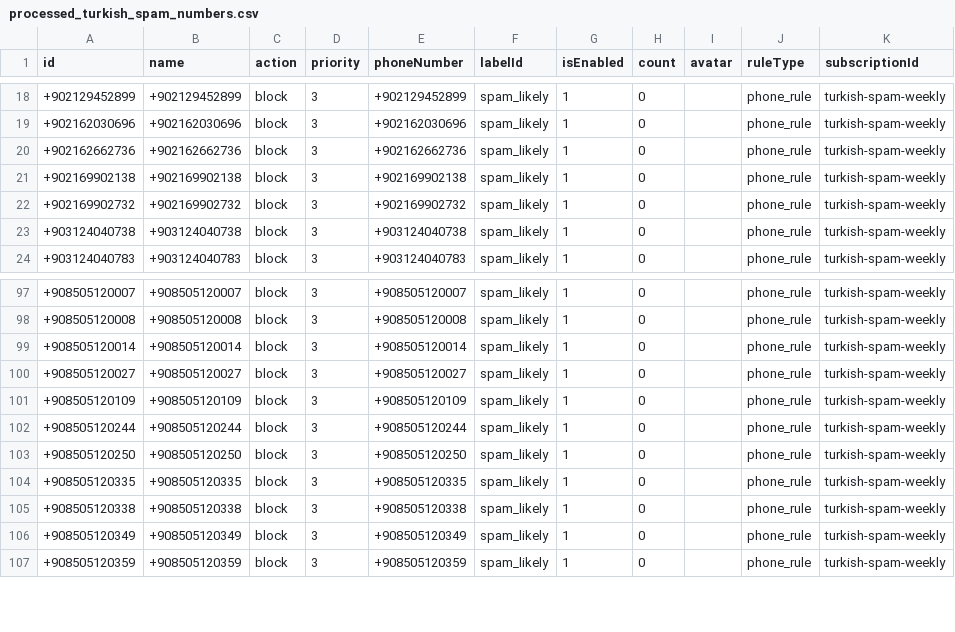
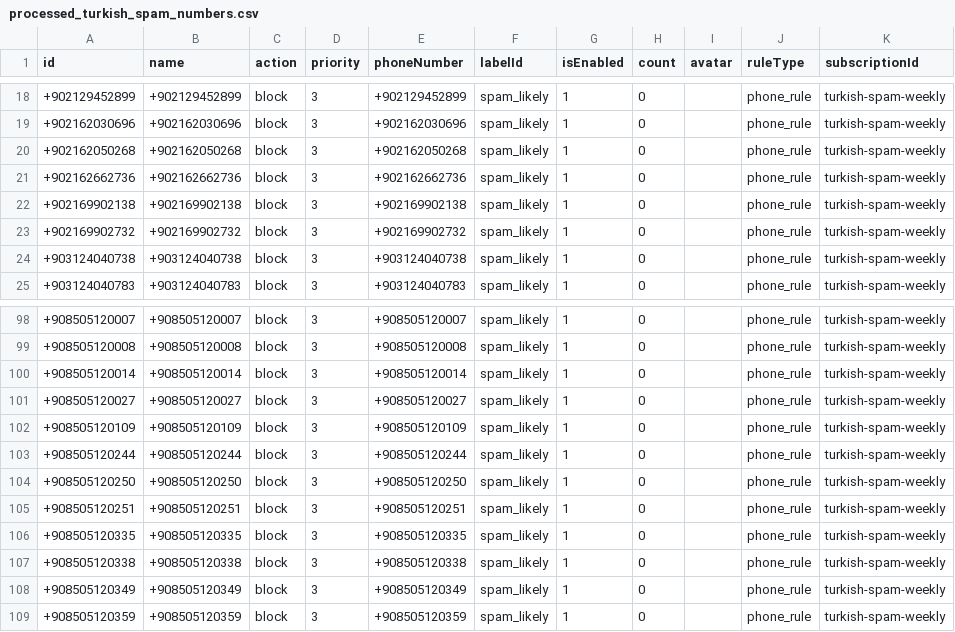
Before and after one commit to choicenew/yourcallrule, a CSV file: processed_turkish_spam_numbers.csv, drawn as a sheet; only a part is shown, gaps mark what is left out; the diff names each change by its address in the sheet, - before the commit and + after, or states it on an @@ line.

```diff
--- a/processed_turkish_spam_numbers.csv
+++ b/processed_turkish_spam_numbers.csv
+row 20: +902162050268 | +902162050268 | block | 3 | +902162050268 | spam_likely | 1 | 0 |  | phone_rule | turkish-spam-weekly
+row 105: +908505120251 | +908505120251 | block | 3 | +908505120251 | spam_likely | 1 | 0 |  | phone_rule | turkish-spam-weekly
```
